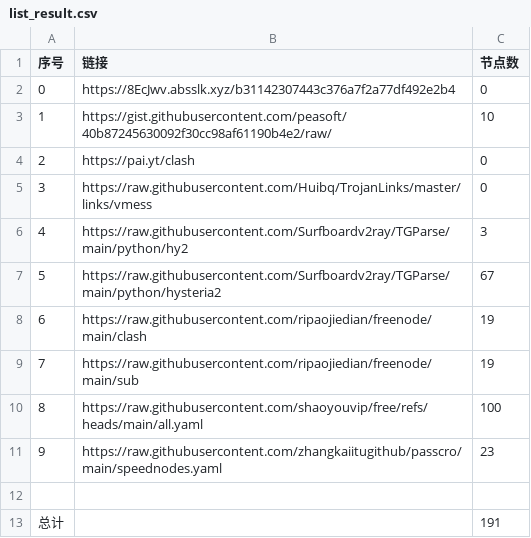
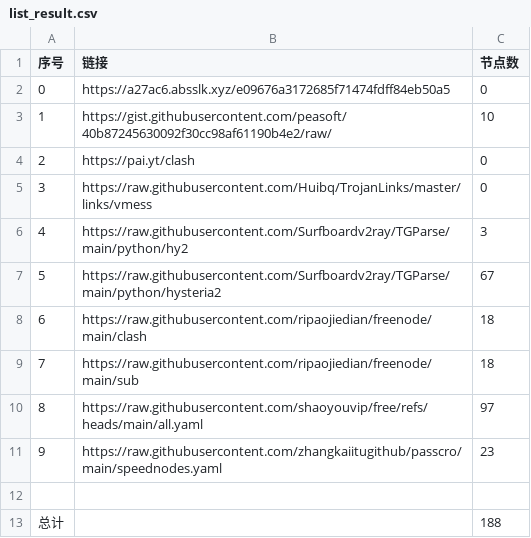
Before and after one commit to cysk003/NoMoreWalls, a CSV file: list_result.csv, drawn as a sheet.

```diff
--- a/list_result.csv
+++ b/list_result.csv
@@ -1,3 +1,3 @@
 序号,链接,节点数
-0,https://8EcJwv.absslk.xyz/b31142307443c376a7f2a77df492e2b4,0
+0,https://a27ac6.absslk.xyz/e09676a3172685f71474fdff84eb50a5,0
 1,https://gist.githubusercontent.com/peasoft/40b87245630092f30cc98af61190b4e2/raw/,10
@@ -7,7 +7,7 @@
 5,https://raw.githubusercontent.com/Surfboardv2ray/TGParse/main/python/hysteria2,67
-6,https://raw.githubusercontent.com/ripaojiedian/freenode/main/clash,19
-7,https://raw.githubusercontent.com/ripaojiedian/freenode/main/sub,19
-8,https://raw.githubusercontent.com/shaoyouvip/free/refs/heads/main/all.yaml,100
+6,https://raw.githubusercontent.com/ripaojiedian/freenode/main/clash,18
+7,https://raw.githubusercontent.com/ripaojiedian/freenode/main/sub,18
+8,https://raw.githubusercontent.com/shaoyouvip/free/refs/heads/main/all.yaml,97
 9,https://raw.githubusercontent.com/zhangkaiitugithub/passcro/main/speednodes.yaml,23
 
-总计,,191
+总计,,188
```
Also changed, not shown: 23 other files.
